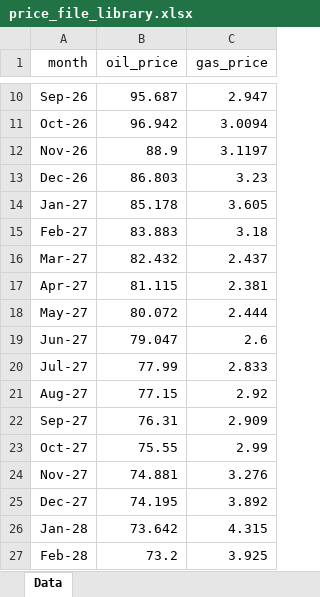
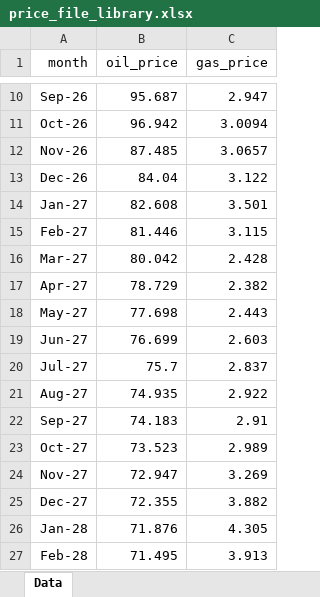
Before and after one commit to mburkegr/Utica-Model-V7, an Excel workbook: price_file_library.xlsx, sheet Data, drawn as a sheet; only a part is shown, gaps mark what is left out; values as stored, in another font and other column widths than the file's, no borders; the diff covers the shown part only; the diff names each change by its address in the sheet, - before the commit and + after, or states it on an @@ line.

Commit message:
Add files via upload

```diff
--- a/price_file_library.xlsx (sheet Data)
+++ b/price_file_library.xlsx (sheet Data)
-B12 (oil_price): 88.9
+B12 (oil_price): 87.485
-C12 (gas_price): 3.1197
+C12 (gas_price): 3.0657
-B13 (oil_price): 86.803
+B13 (oil_price): 84.04
-C13 (gas_price): 3.23
+C13 (gas_price): 3.122
-B14 (oil_price): 85.178
+B14 (oil_price): 82.608
-C14 (gas_price): 3.605
+C14 (gas_price): 3.501
-B15 (oil_price): 83.883
+B15 (oil_price): 81.446
-C15 (gas_price): 3.18
+C15 (gas_price): 3.115
-B16 (oil_price): 82.432
+B16 (oil_price): 80.042
-C16 (gas_price): 2.437
+C16 (gas_price): 2.428
-B17 (oil_price): 81.115
+B17 (oil_price): 78.729
-C17 (gas_price): 2.381
+C17 (gas_price): 2.382
-B18 (oil_price): 80.072
+B18 (oil_price): 77.698
-C18 (gas_price): 2.444
+C18 (gas_price): 2.443
-B19 (oil_price): 79.047
+B19 (oil_price): 76.699
-C19 (gas_price): 2.6
+C19 (gas_price): 2.603
-B20 (oil_price): 77.99
+B20 (oil_price): 75.7
-C20 (gas_price): 2.833
+C20 (gas_price): 2.837
-B21 (oil_price): 77.15
+B21 (oil_price): 74.935
-C21 (gas_price): 2.92
+C21 (gas_price): 2.922
-B22 (oil_price): 76.31
+B22 (oil_price): 74.183
-C22 (gas_price): 2.909
+C22 (gas_price): 2.91
-B23 (oil_price): 75.55
+B23 (oil_price): 73.523
-C23 (gas_price): 2.99
+C23 (gas_price): 2.989
-B24 (oil_price): 74.881
+B24 (oil_price): 72.947
-C24 (gas_price): 3.276
+C24 (gas_price): 3.269
-B25 (oil_price): 74.195
+B25 (oil_price): 72.355
-C25 (gas_price): 3.892
+C25 (gas_price): 3.882
-B26 (oil_price): 73.642
+B26 (oil_price): 71.876
-C26 (gas_price): 4.315
+C26 (gas_price): 4.305
-B27 (oil_price): 73.2
+B27 (oil_price): 71.495
-C27 (gas_price): 3.925
+C27 (gas_price): 3.913
```
Also changed, not shown: 62 edited cells elsewhere in this sheet.
